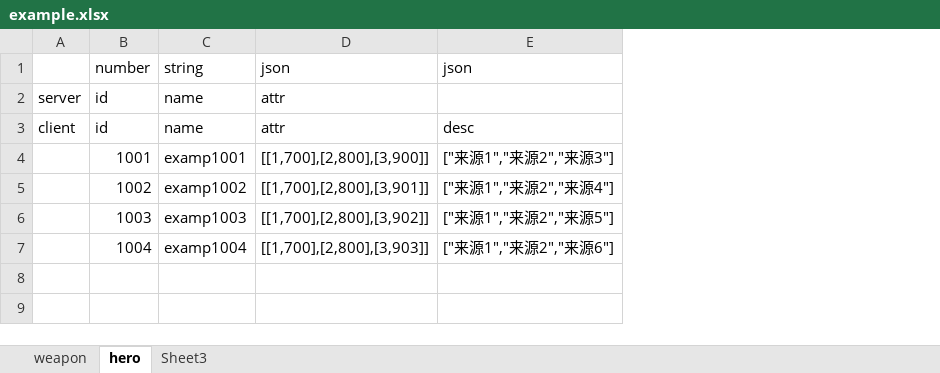
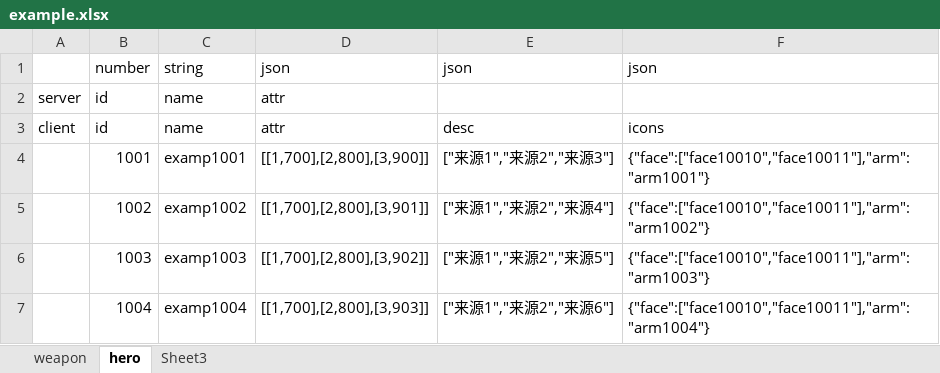
Before and after one commit to changnet/py_exceltools, an Excel workbook: example.xlsx, sheet hero, drawn as a sheet; values as stored, in another font and other column widths than the file's, no borders; the diff names each change by its address in the sheet, - before the commit and + after, or states it on an @@ line.

Commit message:
json to lua

```diff
--- a/example.xlsx (sheet hero)
+++ b/example.xlsx (sheet hero)
+column F, rows 1-7: json |  | icons | {"face":["face10010","face10011"],"arm":"arm1001"} | {"face":["face10010","face10011"],"arm":"arm1002"} | {"face":["face10010","face10011"],"arm":"arm1003"} | {"face":["face10010","face10011"],"arm":"arm1004"}
```
Also changed, not shown: 4 other files.
